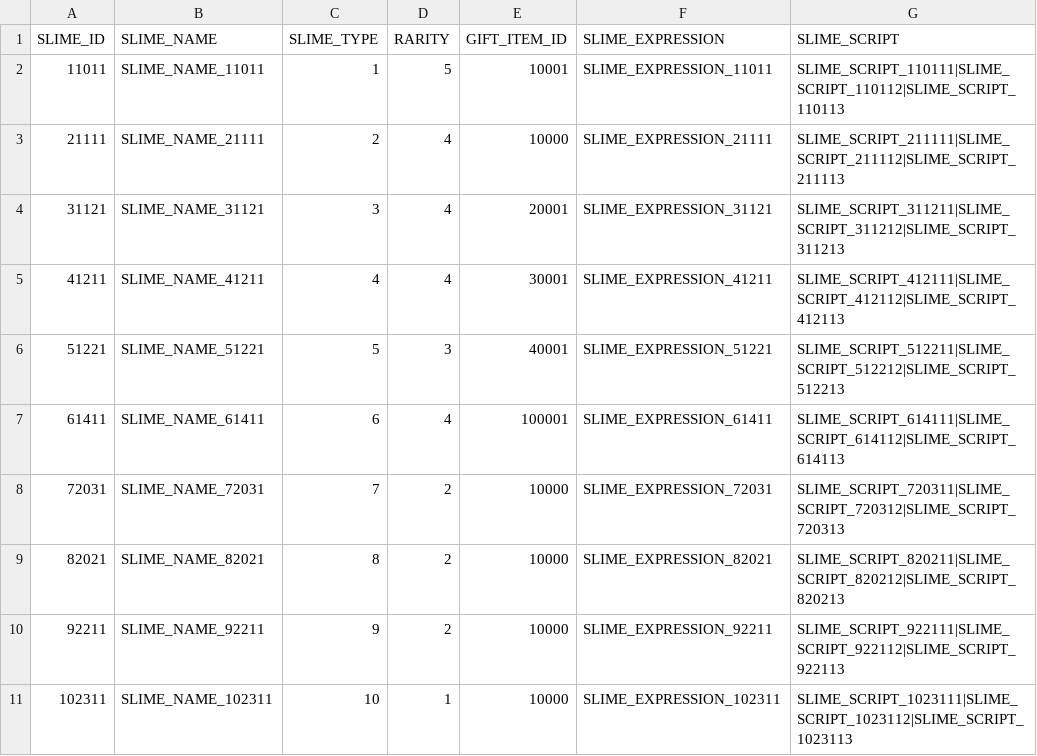
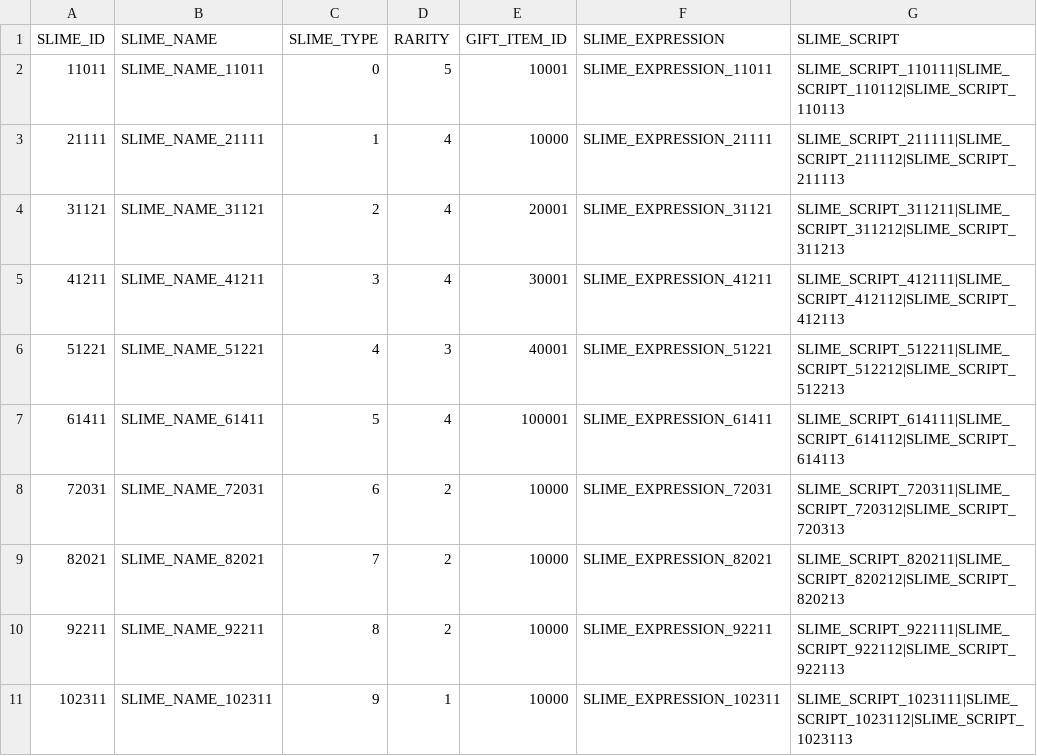
Before and after one commit to jaemoon23/Spontaneous_Slime, a CSV file: Assets/Resources/DataTable/Slime.csv, drawn as a sheet; only a part is shown; the diff names each change by its address in the sheet, - before the commit and + after, or states it on an @@ line.

```diff
--- a/Assets/Resources/DataTable/Slime.csv
+++ b/Assets/Resources/DataTable/Slime.csv
-C2 (SLIME_TYPE): 1
+C2 (SLIME_TYPE): 0
-C3 (SLIME_TYPE): 2
+C3 (SLIME_TYPE): 1
-C4 (SLIME_TYPE): 3
+C4 (SLIME_TYPE): 2
-C5 (SLIME_TYPE): 4
+C5 (SLIME_TYPE): 3
-C6 (SLIME_TYPE): 5
+C6 (SLIME_TYPE): 4
-C7 (SLIME_TYPE): 6
+C7 (SLIME_TYPE): 5
-C8 (SLIME_TYPE): 7
+C8 (SLIME_TYPE): 6
-C9 (SLIME_TYPE): 8
+C9 (SLIME_TYPE): 7
-C10 (SLIME_TYPE): 9
+C10 (SLIME_TYPE): 8
-C11 (SLIME_TYPE): 10
+C11 (SLIME_TYPE): 9
```
Also changed, not shown: 5 other files.
